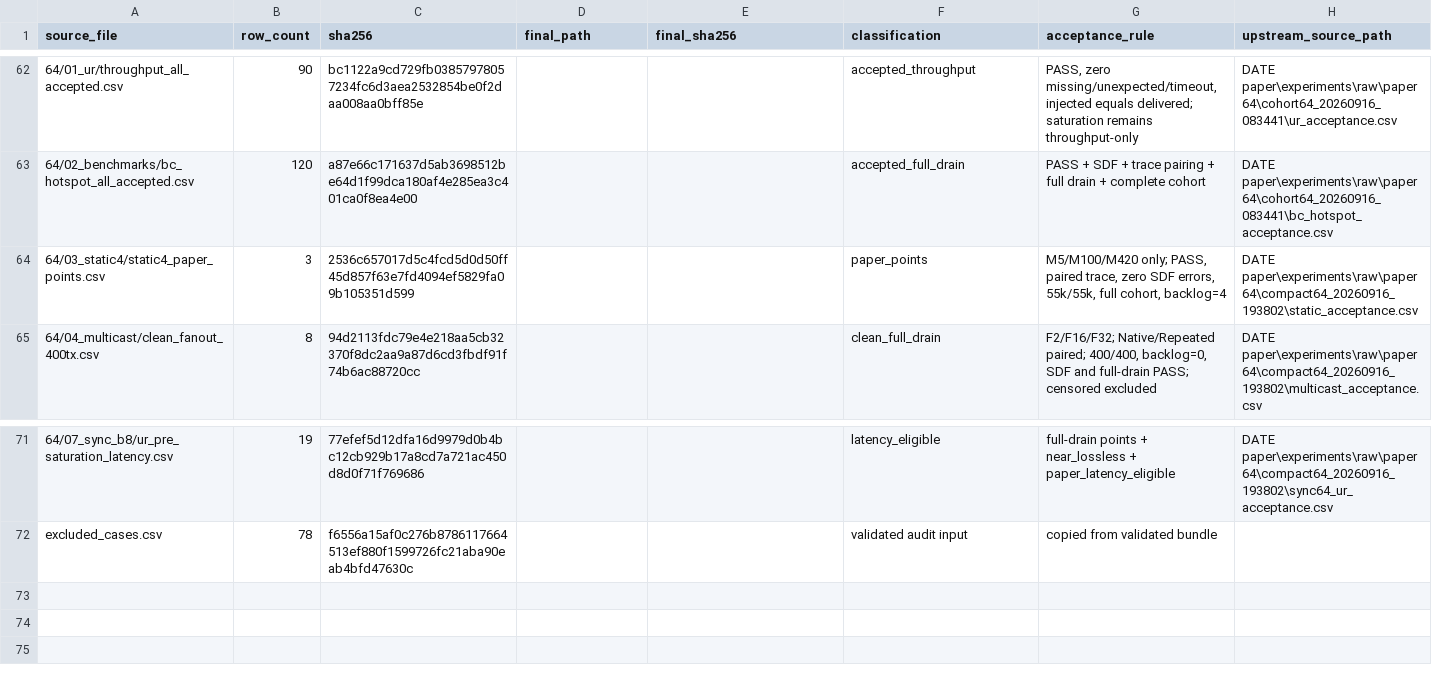
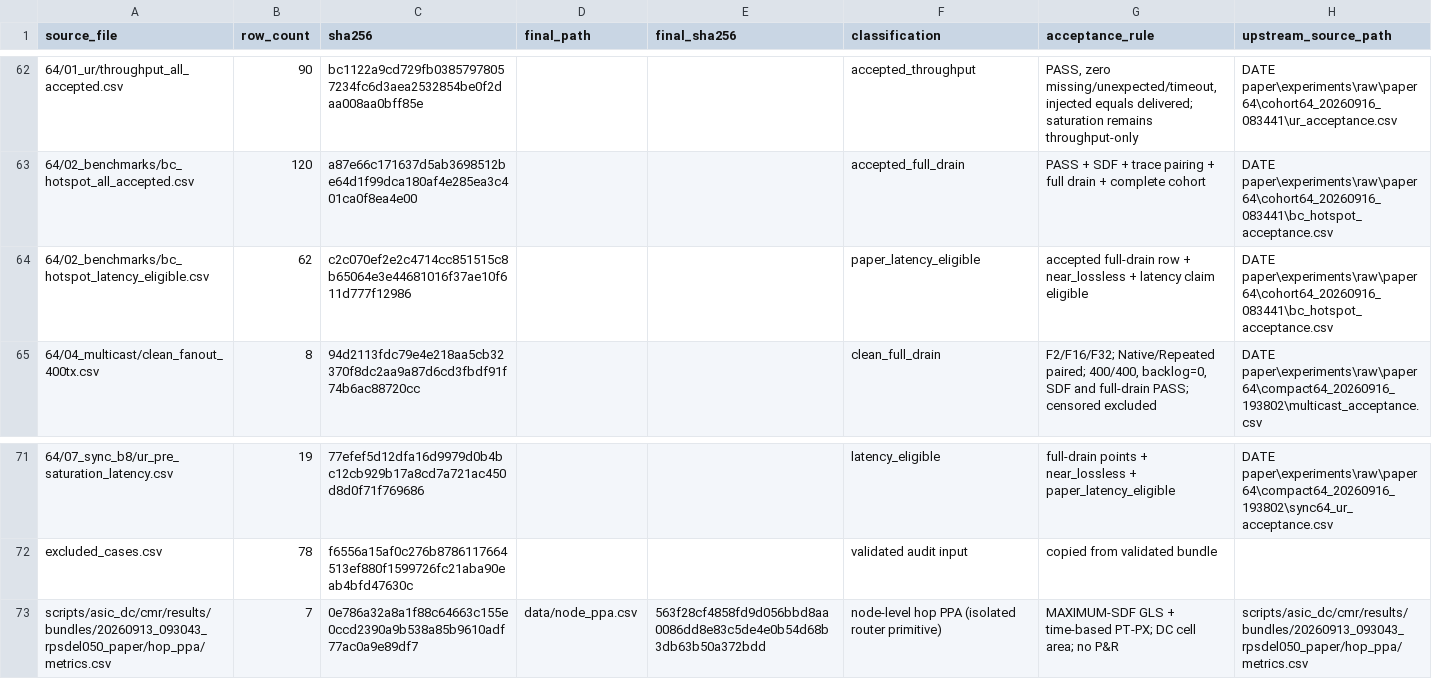
Before and after one commit to lyzhao060119/Asynchronous_NoC_Fat_Tree, a CSV file: DATE_paper/experiments/final/20260918_64_256_final/source_manifest.csv, drawn as a sheet; only a part is shown, gaps mark what is left out.

```diff
--- a/DATE_paper/experiments/final/20260918_64_256_final/source_manifest.csv
+++ b/DATE_paper/experiments/final/20260918_64_256_final/source_manifest.csv
@@ -63,3 +63,3 @@ source_file,row_count,sha256,final_path,final_sha256,classification,acceptance_r
 64/02_benchmarks/bc_hotspot_all_accepted.csv,120,a87e66c171637d5ab3698512be64d1f99dca180af4e285ea3c401ca0f8ea4e00,,,accepted_full_drain,PASS + SDF + trace pairing + full drain + complete cohort,DATE paper\experiments\raw\paper64\cohort64_20260916_083441\bc_hotspot_acceptance.csv
-64/03_static4/static4_paper_points.csv,3,2536c657017d5c4fcd5d0d50ff45d857f63e7fd4094ef5829fa09b105351d599,,,paper_points,"M5/M100/M420 only; PASS, paired trace, zero SDF errors, 55k/55k, full cohort, backlog=4",DATE paper\experiments\raw\paper64\compact64_20260916_193802\static_acceptance.csv
+64/02_benchmarks/bc_hotspot_latency_eligible.csv,62,c2c070ef2e2c4714cc851515c8b65064e3e44681016f37ae10f611d777f12986,,,paper_latency_eligible,accepted full-drain row + near_lossless + latency claim eligible,DATE paper\experiments\raw\paper64\cohort64_20260916_083441\bc_hotspot_acceptance.csv
 64/04_multicast/clean_fanout_400tx.csv,8,94d2113fdc79e4e218aa5cb32370f8dc2aa9a87d6cd3fbdf91f74b6ac88720cc,,,clean_full_drain,"F2/F16/F32; Native/Repeated paired; 400/400, backlog=0, SDF and full-drain PASS; censored excluded",DATE paper\experiments\raw\paper64\compact64_20260916_193802\multicast_acceptance.csv
@@ -72 +72,2 @@ source_file,row_count,sha256,final_path,final_sha256,classification,acceptance_r
 excluded_cases.csv,78,f6556a15af0c276b8786117664513ef880f1599726fc21aba90eab4bfd47630c,,,validated audit input,copied from validated bundle,
+scripts/asic_dc/cmr/results/bundles/20260913_093043_rpsdel050_paper/hop_ppa/metrics.csv,7,0e786a32a8a1f88c64663c155e0ccd2390a9b538a85b9610adf77ac0a9e89df7,data/node_ppa.csv,563f28cf4858fd9d056bbd8aa0086dd8e83c5de4e0b54d68b3db63b50a372bdd,node-level hop PPA (isolated router primitive),MAXIMUM-SDF GLS + time-based PT-PX; DC cell area; no P&R,scripts/asic_dc/cmr/results/bundles/20260913_093043_rpsdel050_paper/hop_ppa/metrics.csv
```
Also changed, not shown: DATE_paper/experiments/final/20260918_64_256_final/data/area_summary.csv, DATE_paper/experiments/final/20260918_64_256_final/data/fig04_implementation64.csv, 29 other files.
